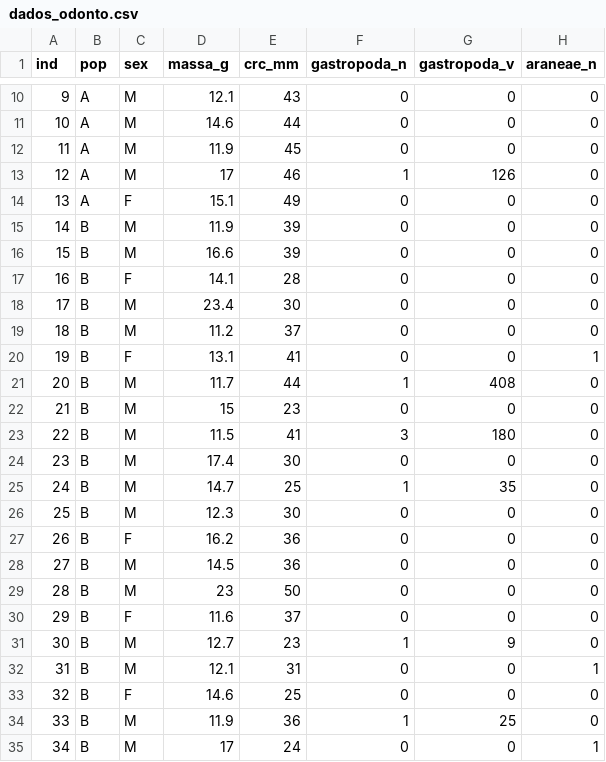
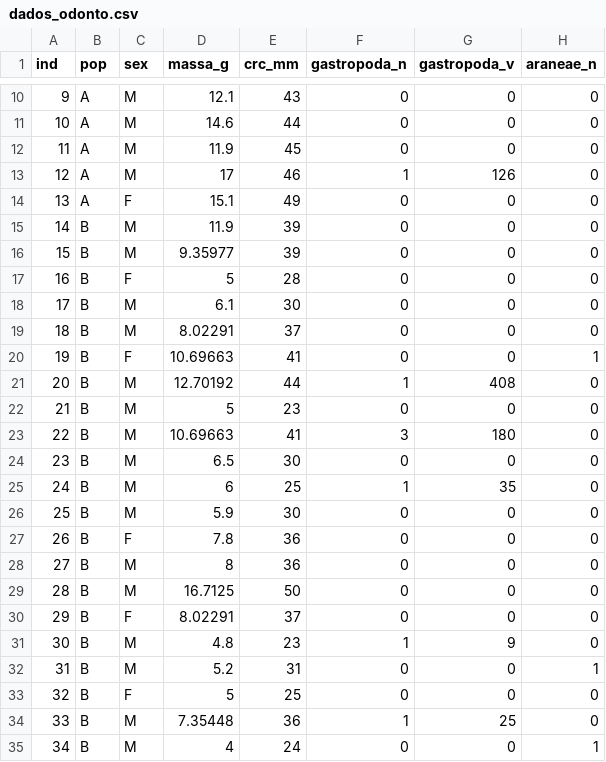
Before and after one commit to avilaf/curso_r, a CSV file: dados_odonto.csv, drawn as a sheet; only a part is shown, gaps mark what is left out; the diff names each change by its address in the sheet, - before the commit and + after, or states it on an @@ line.

Commit message:
ajuste dados

```diff
--- a/dados_odonto.csv
+++ b/dados_odonto.csv
-D16 (massa_g): 16.6
+D16 (massa_g): 9.35977
-D17 (massa_g): 14.1
+D17 (massa_g): 5
-D18 (massa_g): 23.4
+D18 (massa_g): 6.1
-D19 (massa_g): 11.2
+D19 (massa_g): 8.02291
-D20 (massa_g): 13.1
+D20 (massa_g): 10.69663
-D21 (massa_g): 11.7
+D21 (massa_g): 12.70192
-D22 (massa_g): 15
+D22 (massa_g): 5
-D23 (massa_g): 11.5
+D23 (massa_g): 10.69663
-D24 (massa_g): 17.4
+D24 (massa_g): 6.5
-D25 (massa_g): 14.7
+D25 (massa_g): 6
-D26 (massa_g): 12.3
+D26 (massa_g): 5.9
-D27 (massa_g): 16.2
+D27 (massa_g): 7.8
-D28 (massa_g): 14.5
+D28 (massa_g): 8
-D29 (massa_g): 23
+D29 (massa_g): 16.7125
-D30 (massa_g): 11.6
+D30 (massa_g): 8.02291
-D31 (massa_g): 12.7
+D31 (massa_g): 4.8
-D32 (massa_g): 12.1
+D32 (massa_g): 5.2
-D33 (massa_g): 14.6
+D33 (massa_g): 5
-D34 (massa_g): 11.9
+D34 (massa_g): 7.35448
-D35 (massa_g): 17
+D35 (massa_g): 4
```
